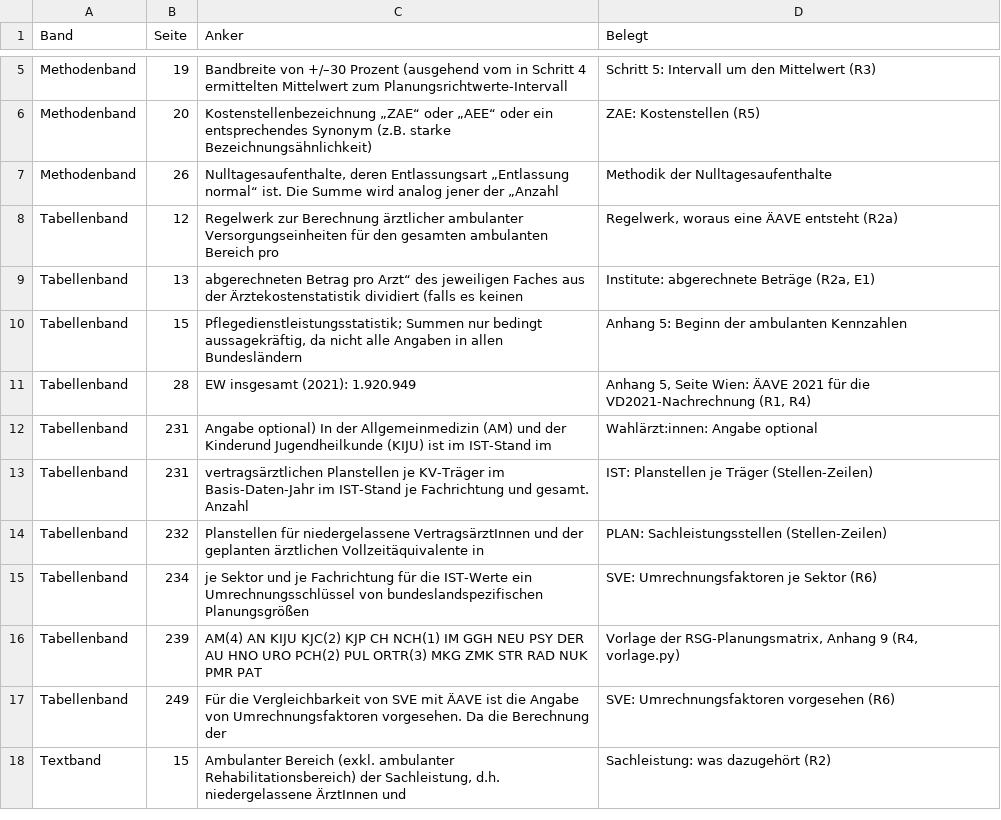
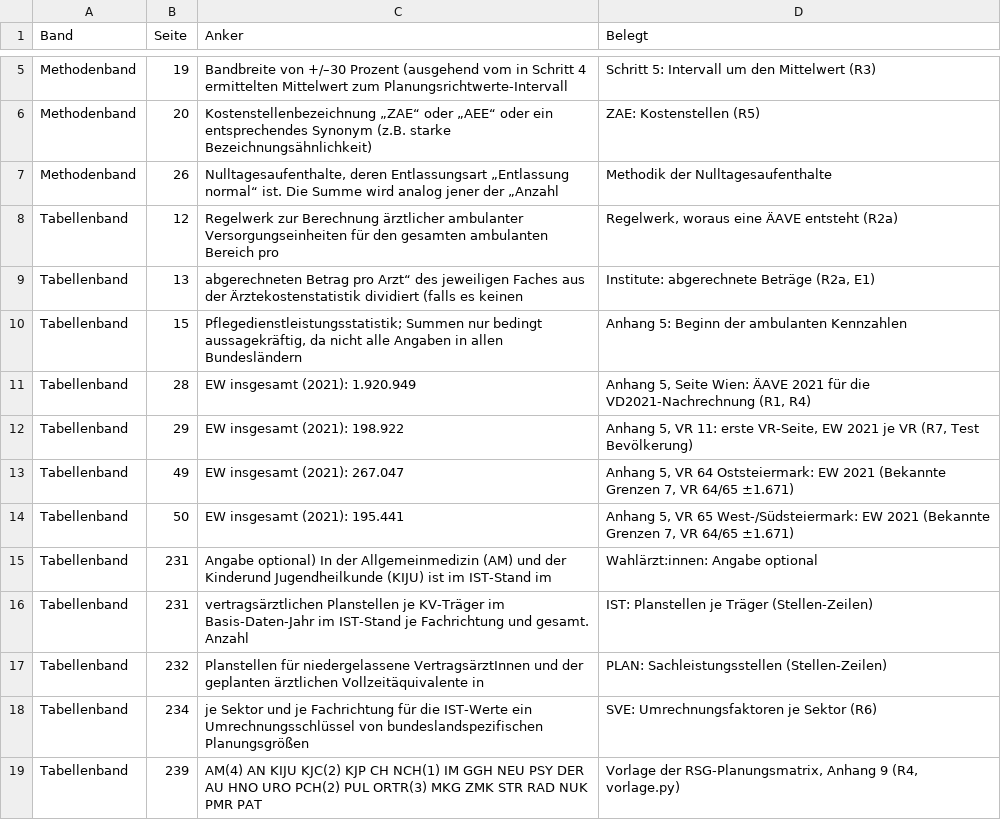
Before and after one commit to maxpli/rsg-2030-verordnungen, a CSV file: oesg_methodik/referenz/oesg_zitate.csv, drawn as a sheet; only a part is shown, gaps mark what is left out; the shorter side is filled out with more unchanged rows; the diff names each change by its address in the sheet, - before the commit and + after, or states it on an @@ line.

```diff
--- a/oesg_methodik/referenz/oesg_zitate.csv
+++ b/oesg_methodik/referenz/oesg_zitate.csv
+row 12: Tabellenband | 29 | EW insgesamt (2021): 198.922 | Anhang 5, VR 11: erste VR-Seite, EW 2021 je VR (R7, Test Bevölkerung)
+row 13: Tabellenband | 49 | EW insgesamt (2021): 267.047 | Anhang 5, VR 64 Oststeiermark: EW 2021 (Bekannte Grenzen 7, VR 64/65 ±1.671)
+row 14: Tabellenband | 50 | EW insgesamt (2021): 195.441 | Anhang 5, VR 65 West-/Südsteiermark: EW 2021 (Bekannte Grenzen 7, VR 64/65 ±1.671)
```
Also changed, not shown: 5 other files.
